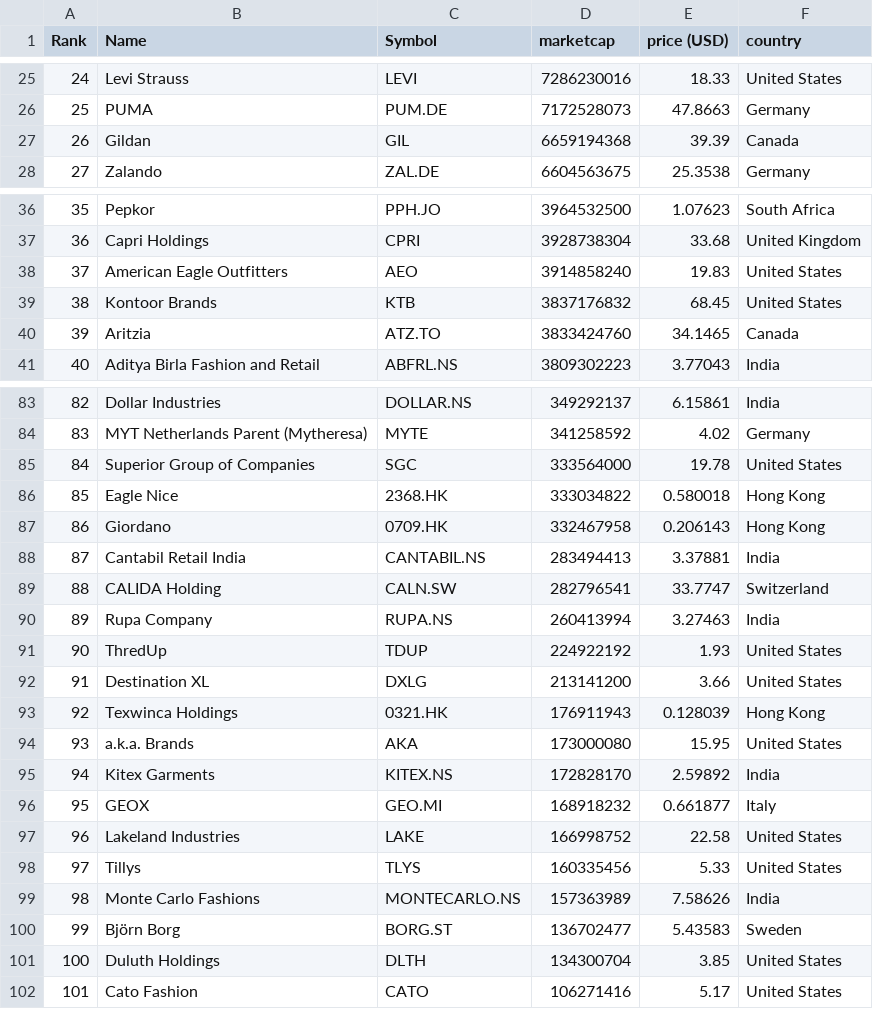
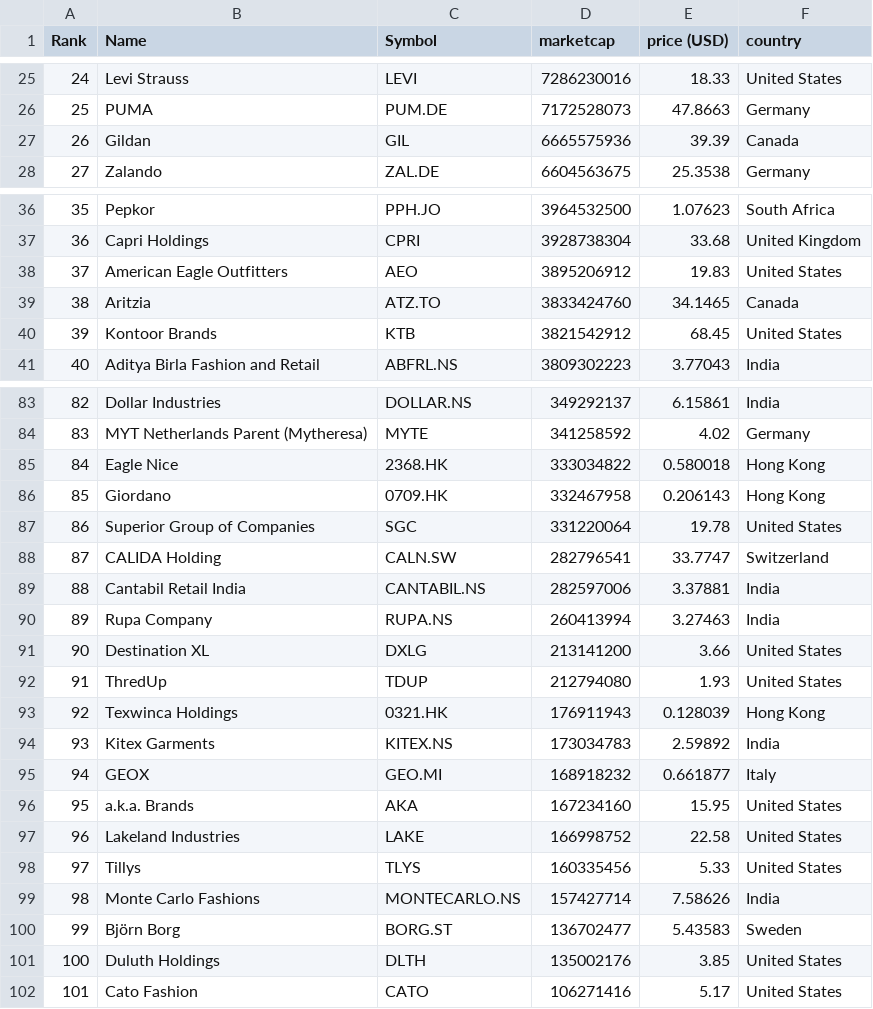
Before and after one commit to Abrahanq/merida-june-6-2024, a CSV file: companies-all.csv, drawn as a sheet; only a part is shown, gaps mark what is left out; removed rows and columns are numbered as before the commit, all else as after; the diff covers the shown part only; the diff names each change by its address in the sheet, - before the commit and + after, or states it on an @@ line.

```diff
--- a/companies-all.csv
+++ b/companies-all.csv
-D27 (marketcap): 6659194368
+D27 (marketcap): 6665575936
-D38 (marketcap): 3914858240
+D38 (marketcap): 3895206912
-row 39: 38 | Kontoor Brands | KTB | 3837176832 | 68.45 | United States
@@ column A (Rank) renumbered between rows 39 and 95 @@
+row 40: 39 | Kontoor Brands | KTB | 3821542912 | 68.45 | United States
-row 85: 84 | Superior Group of Companies | SGC | 333564000 | 19.78 | United States
-row 88: 87 | Cantabil Retail India | CANTABIL.NS | 283494413 | 3.37881 | India
+row 87: 86 | Superior Group of Companies | SGC | 331220064 | 19.78 | United States
+row 89: 88 | Cantabil Retail India | CANTABIL.NS | 282597006 | 3.37881 | India
-row 91: 90 | ThredUp | TDUP | 224922192 | 1.93 | United States
+row 92: 91 | ThredUp | TDUP | 212794080 | 1.93 | United States
-row 94: 93 | a.k.a. Brands | AKA | 173000080 | 15.95 | United States
-D94 (marketcap): 172828170
+D94 (marketcap): 173034783
+row 96: 95 | a.k.a. Brands | AKA | 167234160 | 15.95 | United States
-D99 (marketcap): 157363989
+D99 (marketcap): 157427714
-D101 (marketcap): 134300704
+D101 (marketcap): 135002176
```
Also changed, not shown: 3 added rows, 3 removed rows and 8 edited cells elsewhere in this file.
